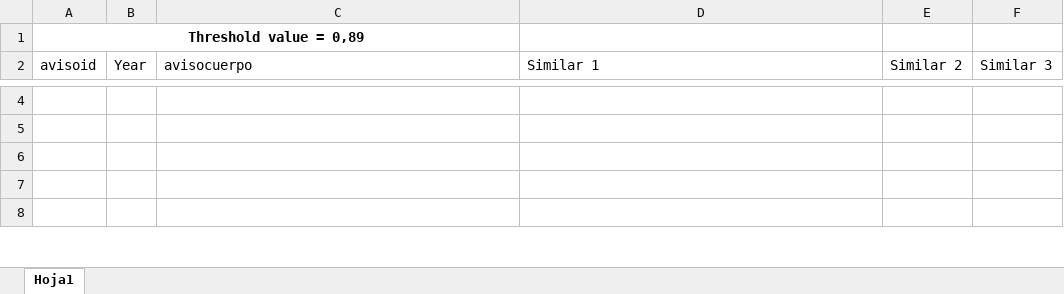
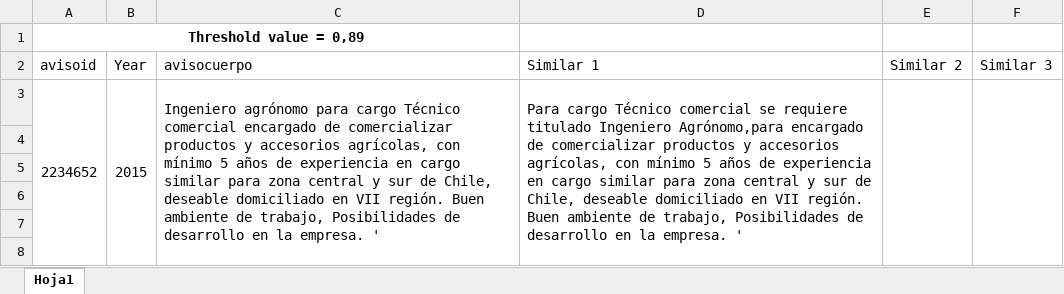
Before and after one commit to oejaramillo/WFH-Project, an Excel workbook: Similars tfidf examples.xlsx, sheet Hoja1, drawn as a sheet; only a part is shown, gaps mark what is left out; values as stored, in another font and other column widths than the file's, no borders; the diff covers the shown part only; the diff names each change by its address in the sheet, - before the commit and + after, or states it on an @@ line.

Commit message:
finished tfidf

```diff
--- a/Similars tfidf examples.xlsx (sheet Hoja1)
+++ b/Similars tfidf examples.xlsx (sheet Hoja1)
+row 3: 2234652 | 2015 | Ingeniero agrónomo para cargo Técnico comercial encargado de comercializar productos y accesorios agrícolas, con mínimo 5 años de experiencia en cargo similar para zona central y sur de Chile, deseable domiciliado en VII región. Buen ambiente de trabajo, Posibilidades de desarrollo en la empresa. ' | Para cargo Técnico comercial se requiere titulado Ingeniero Agrónomo,para encargado de comercializar productos y accesorios agrícolas, con mínimo 5 años de experiencia en cargo similar para zona central y sur de Chile, deseable domiciliado en VII región. Buen ambiente de trabajo, Posibilidades de desarrollo en la empresa. '
```
Also changed, not shown: 21 added rows, 9 removed rows and 4 edited cells elsewhere in this sheet, 2 other files.
